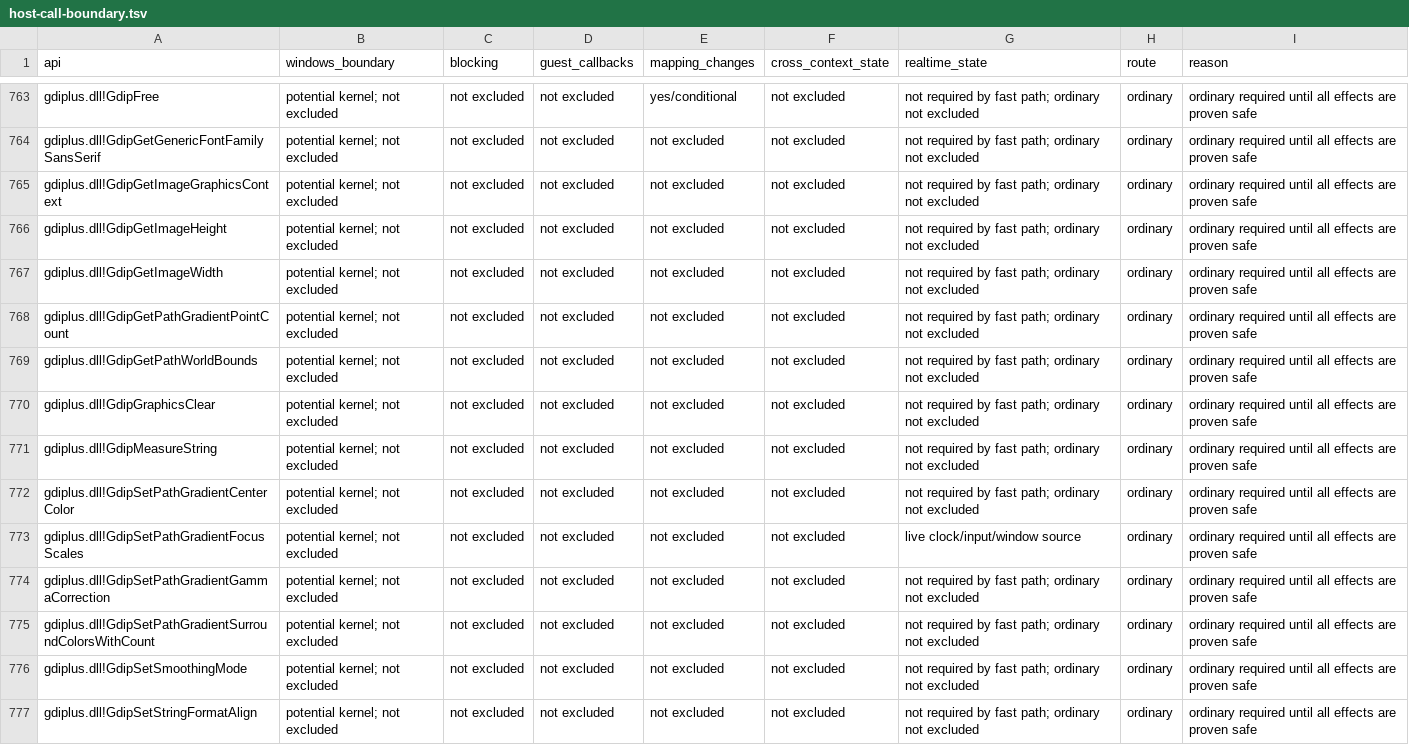
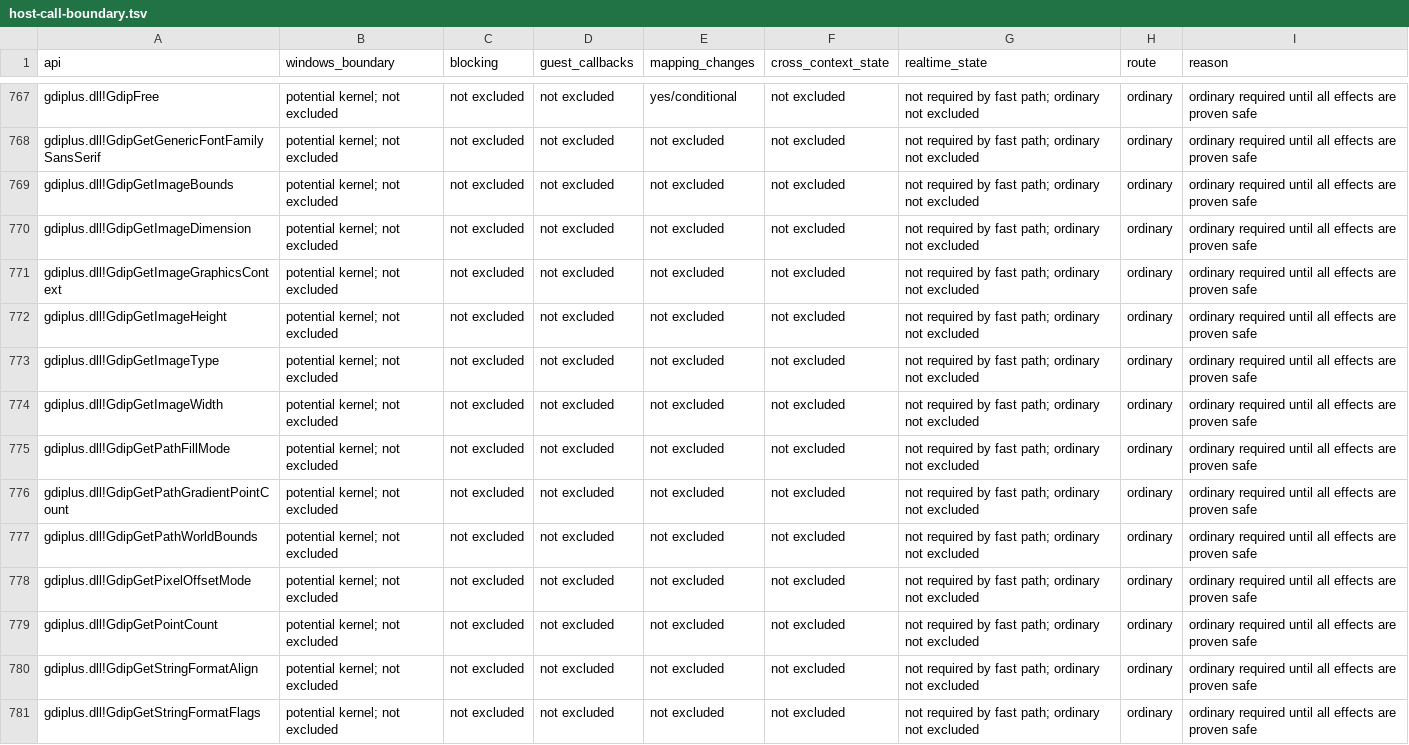
Before and after one commit to hitode-project/hitode, a TSV file: docs/host-call-boundary.tsv, drawn as a sheet; only a part is shown, gaps mark what is left out; the shorter side is filled out with more unchanged rows; the diff covers the shown part only.

Commit message:
feat(gdiplus): render CPU bitmaps and paths on portable hosts
Replace unconditional portable startup failure with owned bitmap storage, source-over image drawing and zeno-backed filled paths. Preserve the existing guest object namespace, borrowed scan0 synchronization, independent clones and Graphics backing lifetime. Add seventeen flat image, path, string-format and pixel-offset queries using existing generated signatures.

Follow Microsoft Learn PixelOffsetMode center definitions and the documented 8x4 and 8x8 smoothing box filters. Evaluate aliased cubic crossings at pixel centers and tile supersampled coverage to bound temporary storage. Use straight-alpha BGRA backing and rounded source-over channel arithmetic. These choices have authored pixel expectations, but no Windows 7 SP1 x86 oracle was available.

Three regression tests cover interpreter, JIT and Unicorn; scoped adv-device and adv-win32 Clippy checks pass. This commit covers bitmap, solid-path and value-query behavior; fonts, gradient brushes and the remaining package exports still require implementation.

```diff
--- a/docs/host-call-boundary.tsv
+++ b/docs/host-call-boundary.tsv
@@ -764,6 +768,14 @@ gdiplus.dll!GdipFree	potential kernel; not excluded	not excluded	not excluded	ye
 gdiplus.dll!GdipGetGenericFontFamilySansSerif	potential kernel; not excluded	not excluded	not excluded	not excluded	not excluded	not required by fast path; ordinary not excluded	ordinary	ordinary required until all effects are proven safe
+gdiplus.dll!GdipGetImageBounds	potential kernel; not excluded	not excluded	not excluded	not excluded	not excluded	not required by fast path; ordinary not excluded	ordinary	ordinary required until all effects are proven safe
+gdiplus.dll!GdipGetImageDimension	potential kernel; not excluded	not excluded	not excluded	not excluded	not excluded	not required by fast path; ordinary not excluded	ordinary	ordinary required until all effects are proven safe
 gdiplus.dll!GdipGetImageGraphicsContext	potential kernel; not excluded	not excluded	not excluded	not excluded	not excluded	not required by fast path; ordinary not excluded	ordinary	ordinary required until all effects are proven safe
 gdiplus.dll!GdipGetImageHeight	potential kernel; not excluded	not excluded	not excluded	not excluded	not excluded	not required by fast path; ordinary not excluded	ordinary	ordinary required until all effects are proven safe
+gdiplus.dll!GdipGetImageType	potential kernel; not excluded	not excluded	not excluded	not excluded	not excluded	not required by fast path; ordinary not excluded	ordinary	ordinary required until all effects are proven safe
 gdiplus.dll!GdipGetImageWidth	potential kernel; not excluded	not excluded	not excluded	not excluded	not excluded	not required by fast path; ordinary not excluded	ordinary	ordinary required until all effects are proven safe
+gdiplus.dll!GdipGetPathFillMode	potential kernel; not excluded	not excluded	not excluded	not excluded	not excluded	not required by fast path; ordinary not excluded	ordinary	ordinary required until all effects are proven safe
 gdiplus.dll!GdipGetPathGradientPointCount	potential kernel; not excluded	not excluded	not excluded	not excluded	not excluded	not required by fast path; ordinary not excluded	ordinary	ordinary required until all effects are proven safe
 gdiplus.dll!GdipGetPathWorldBounds	potential kernel; not excluded	not excluded	not excluded	not excluded	not excluded	not required by fast path; ordinary not excluded	ordinary	ordinary required until all effects are proven safe
+gdiplus.dll!GdipGetPixelOffsetMode	potential kernel; not excluded	not excluded	not excluded	not excluded	not excluded	not required by fast path; ordinary not excluded	ordinary	ordinary required until all effects are proven safe
+gdiplus.dll!GdipGetPointCount	potential kernel; not excluded	not excluded	not excluded	not excluded	not excluded	not required by fast path; ordinary not excluded	ordinary	ordinary required until all effects are proven safe
+gdiplus.dll!GdipGetStringFormatAlign	potential kernel; not excluded	not excluded	not excluded	not excluded	not excluded	not required by fast path; ordinary not excluded	ordinary	ordinary required until all effects are proven safe
+gdiplus.dll!GdipGetStringFormatFlags	potential kernel; not excluded	not excluded	not excluded	not excluded	not excluded	not required by fast path; ordinary not excluded	ordinary	ordinary required until all effects are proven safe
```
Also changed, not shown: 9 added rows elsewhere in this file, 10 other files.
